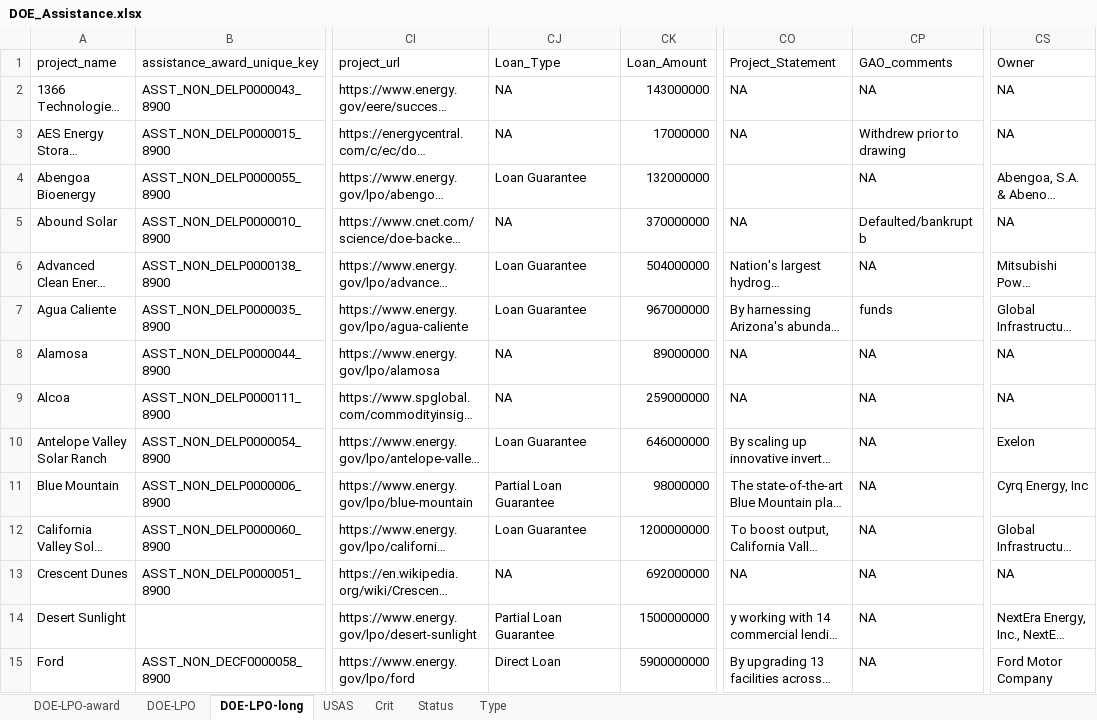
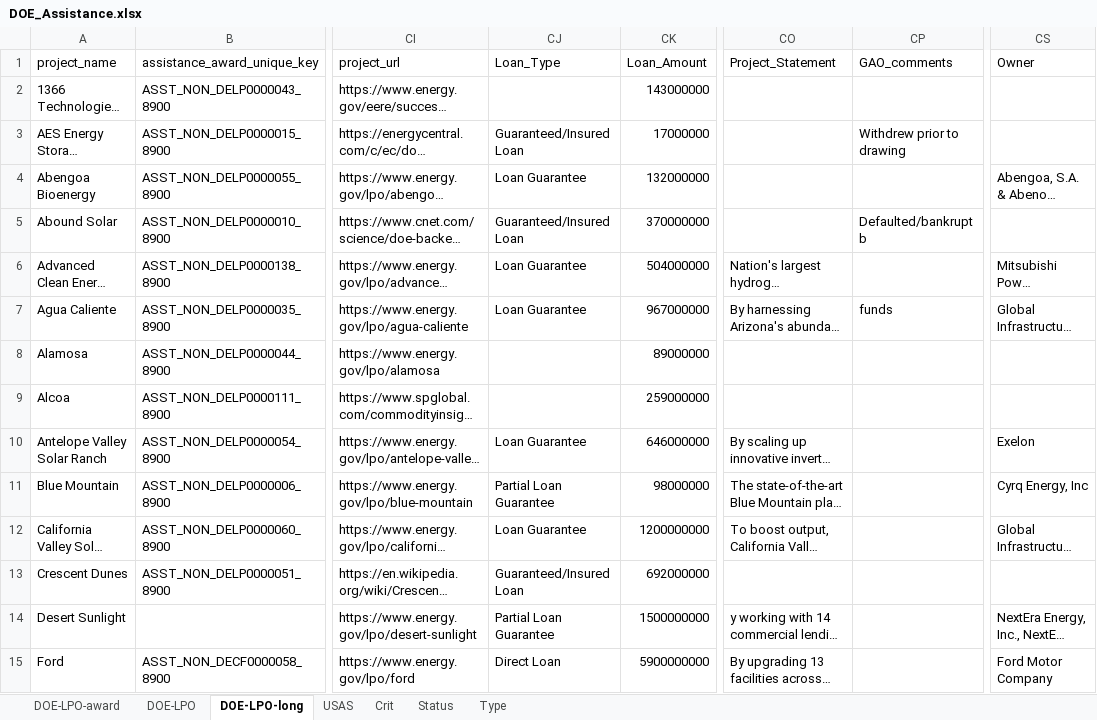
Before and after one commit to CSISdefense/Vendor, an Excel workbook: Output/Assistance/DOE/DOE_Assistance.xlsx, sheet DOE-LPO-long, drawn as a sheet; only a part is shown, gaps mark what is left out; long unchanged cells end in …; values as stored, in another font and other column widths than the file's, no borders; the diff covers the shown part only; the diff names each change by its address in the sheet, - before the commit and + after, or states it on an @@ line.

```diff
--- a/Output/Assistance/DOE/DOE_Assistance.xlsx (sheet DOE-LPO-long)
+++ b/Output/Assistance/DOE/DOE_Assistance.xlsx (sheet DOE-LPO-long)
-CJ2 (Loan_Type): NA
+CJ2 (Loan_Type): (empty)
-CO2:CO3 (Project_Statement): NA
+CO2:CO3 (Project_Statement): (empty)
-CP2 (GAO_comments): NA
+CP2 (GAO_comments): (empty)
-CS2:CS3 (Owner): NA
+CS2:CS3 (Owner): (empty)
-CJ3 (Loan_Type): NA
+CJ3 (Loan_Type): Guaranteed/Insured Loan
-CP4 (GAO_comments): NA
+CP4 (GAO_comments): (empty)
-CJ5 (Loan_Type): NA
+CJ5 (Loan_Type): Guaranteed/Insured Loan
-CO5 (Project_Statement): NA
+CO5 (Project_Statement): (empty)
-CS5 (Owner): NA
+CS5 (Owner): (empty)
-CP6 (GAO_comments): NA
+CP6 (GAO_comments): (empty)
-CJ8:CJ9 (Loan_Type): NA
+CJ8:CJ9 (Loan_Type): (empty)
-CO8:CO9 (Project_Statement): NA
+CO8:CO9 (Project_Statement): (empty)
-CP8:CP15 (GAO_comments): NA
+CP8:CP15 (GAO_comments): (empty)
-CS8:CS9 (Owner): NA
+CS8:CS9 (Owner): (empty)
-CJ13 (Loan_Type): NA
+CJ13 (Loan_Type): Guaranteed/Insured Loan
-CO13 (Project_Statement): NA
+CO13 (Project_Statement): (empty)
-CS13 (Owner): NA
+CS13 (Owner): (empty)
```
Also changed, not shown: 74 edited cells elsewhere in this sheet, sheet DOE-LPO, sheet Status, sheet Crit, sheet Type, formulas that keep their value, Output/Assistance/DFC/DFC_Assistance.xlsx, Output/Assistance/EXIM/EXIM_Assistance.xlsx, 35 other files.
